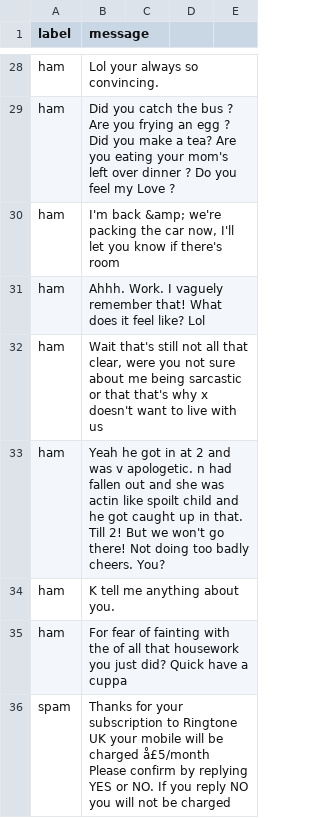
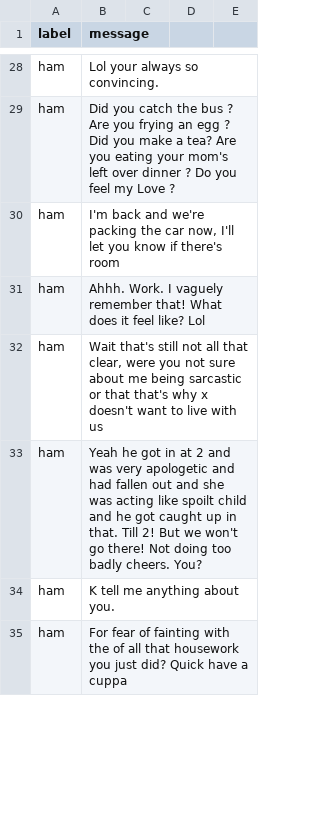
Before and after one commit to owais756/scam-network-detection-system, a CSV file: datasets/raw/spam.csv, drawn as a sheet; only a part is shown, gaps mark what is left out; the diff covers the shown part only.

Commit message:
Update spam.csv

```diff
--- a/datasets/raw/spam.csv
+++ b/datasets/raw/spam.csv
@@ -29,8 +29,7 @@ ham,Lol your always so convincing.,,,
 ham,Did you catch the bus ? Are you frying an egg ? Did you make a tea? Are you eating your mom's left over dinner ? Do you feel my Love ?,,,
-ham,"I'm back &amp; we're packing the car now, I'll let you know if there's room",,,
+ham,"I'm back and we're packing the car now, I'll let you know if there's room",,,
 ham,Ahhh. Work. I vaguely remember that! What does it feel like? Lol,,,
 ham,"Wait that's still not all that clear, were you not sure about me being sarcastic or that that's why x doesn't want to live with us",,,
-ham,Yeah he got in at 2 and was v apologetic. n had fallen out and she was actin like spoilt child and he got caught up in that. Till 2! But we won't go there! Not doing too badly cheers. You? ,,,
+ham,Yeah he got in at 2 and was very apologetic and had fallen out and she was acting like spoilt child and he got caught up in that. Till 2! But we won't go there! Not doing too badly cheers. You? ,,,
 ham,K tell me anything about you.,,,
 ham,For fear of fainting with the of all that housework you just did? Quick have a cuppa,,,
-spam,Thanks for your subscription to Ringtone UK your mobile will be charged å£5/month Please confirm by replying YES or NO. If you reply NO you will not be charged,,,
```
Also changed, not shown: 2 added rows, 1 removed row and 8 edited cells elsewhere in this file.
